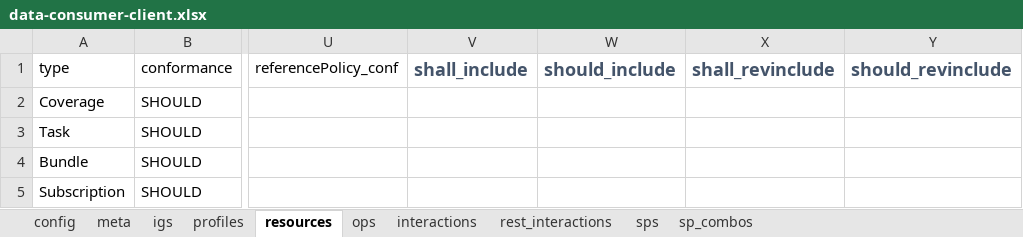
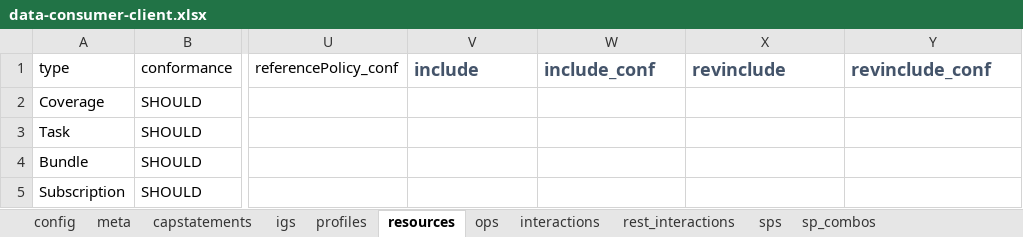
Before and after one commit to HL7/davinci-ecdx, an Excel workbook: input/resources-spreadsheet/data-consumer-client.xlsx, sheet resources, drawn as a sheet; only a part is shown, gaps mark what is left out; values as stored, in another font and other column widths than the file's, no borders; the diff names each change by its address in the sheet, - before the commit and + after, or states it on an @@ line.

```diff
--- a/input/resources-spreadsheet/data-consumer-client.xlsx (sheet resources)
+++ b/input/resources-spreadsheet/data-consumer-client.xlsx (sheet resources)
+sheet tab: capstatements
-V1: shall_include
+V1: include
-W1: should_include
+W1: include_conf
-X1: shall_revinclude
+X1: revinclude
-Y1: should_revinclude
+Y1: revinclude_conf
```
Also changed, not shown: sheet meta, sheet profiles, sheet config, sheet igs, input/resources-spreadsheet/data-consumer-server.xlsx, input/resources-spreadsheet/data-source-client.xlsx, 5 other files.
